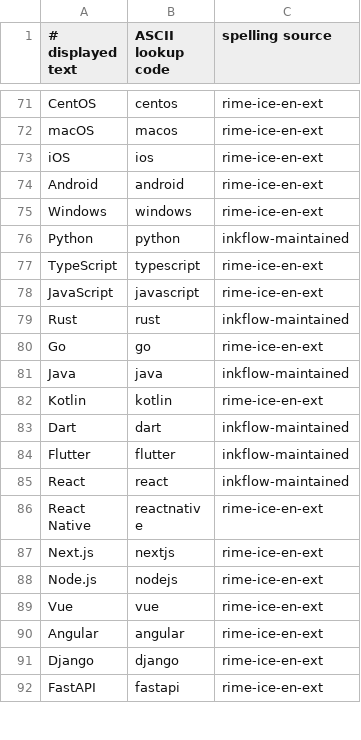
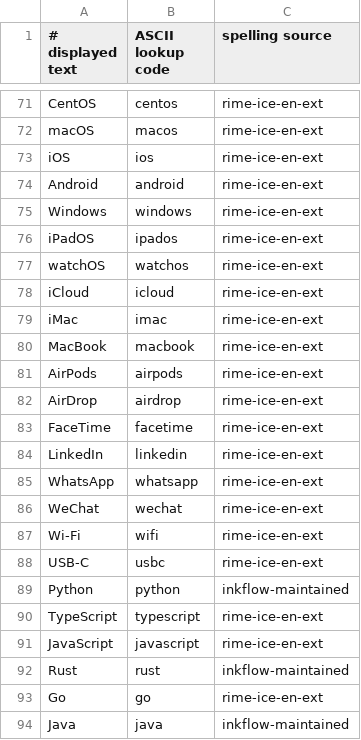
Before and after one commit to nervouna/InkFlow, a TSV file: Core/Data/english-technology.tsv, drawn as a sheet; only a part is shown, gaps mark what is left out; the shorter side is filled out with more unchanged rows; the diff names each change by its address in the sheet, - before the commit and + after, or states it on an @@ line.

```diff
--- a/Core/Data/english-technology.tsv
+++ b/Core/Data/english-technology.tsv
+row 76: iPadOS | ipados | rime-ice-en-ext
+row 77: watchOS | watchos | rime-ice-en-ext
+row 78: iCloud | icloud | rime-ice-en-ext
+row 79: iMac | imac | rime-ice-en-ext
+row 80: MacBook | macbook | rime-ice-en-ext
+row 81: AirPods | airpods | rime-ice-en-ext
+row 82: AirDrop | airdrop | rime-ice-en-ext
+row 83: FaceTime | facetime | rime-ice-en-ext
+row 84: LinkedIn | linkedin | rime-ice-en-ext
+row 85: WhatsApp | whatsapp | rime-ice-en-ext
+row 86: WeChat | wechat | rime-ice-en-ext
+row 87: Wi-Fi | wifi | rime-ice-en-ext
+row 88: USB-C | usbc | rime-ice-en-ext
```
Also changed, not shown: Core/Data/english-technology-provenance.tsv, Core/config/english-overrides.tsv, 29 other files.
